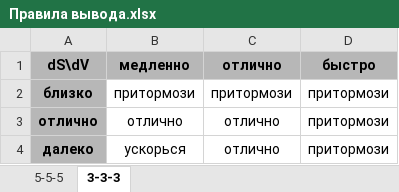
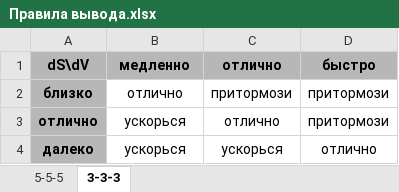
Before and after one commit to AlexanderIB31/GraduateWork, an Excel workbook: Diplom1/bin/Debug/Правила вывода.xlsx, sheet 3-3-3, drawn as a sheet; values as stored, in another font and other column widths than the file's, no borders; charts and pictures not drawn; the diff names each change by its address in the sheet, - before the commit and + after, or states it on an @@ line.

```diff
--- a/Diplom1/bin/Debug/Правила вывода.xlsx (sheet 3-3-3)
+++ b/Diplom1/bin/Debug/Правила вывода.xlsx (sheet 3-3-3)
-B2 (медленно): притормози
+B2 (медленно): отлично
-B3 (медленно): отлично
+B3 (медленно): ускорься
-C4 (отлично): отлично
+C4 (отлично): ускорься
-D4 (быстро): притормози
+D4 (быстро): отлично
```
Also changed, not shown: sheet 5-5-5, 10 other files.
